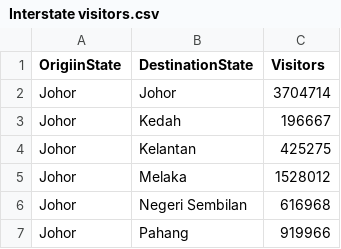
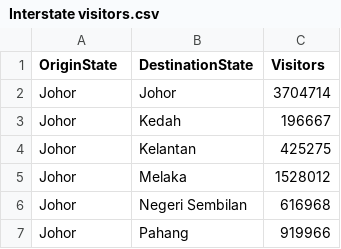
Before and after one commit to jadonchan1/FIT3179, a CSV file: Interstate visitors.csv, drawn as a sheet; only a part is shown.

Commit message:
Update Interstate visitors.csv

```diff
--- a/Interstate visitors.csv
+++ b/Interstate visitors.csv
@@ -1,2 +1,2 @@
-OrigiinState,DestinationState,Visitors
+OriginState,DestinationState,Visitors
 Johor,Johor,3704714
```
